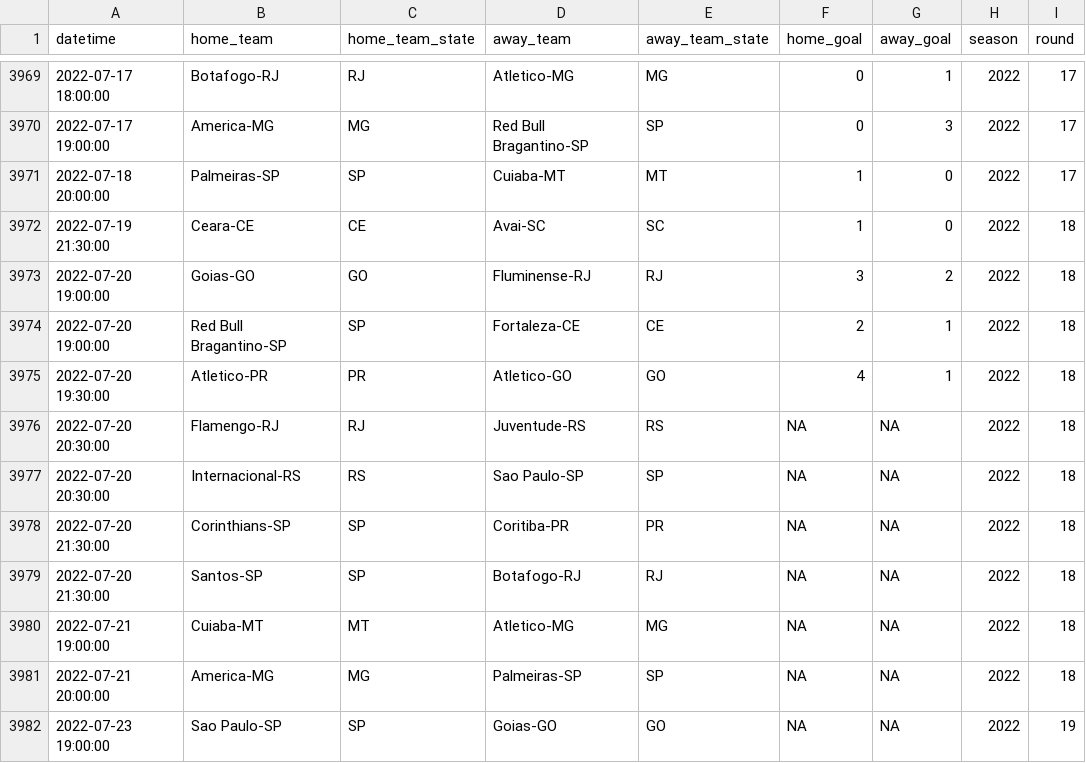
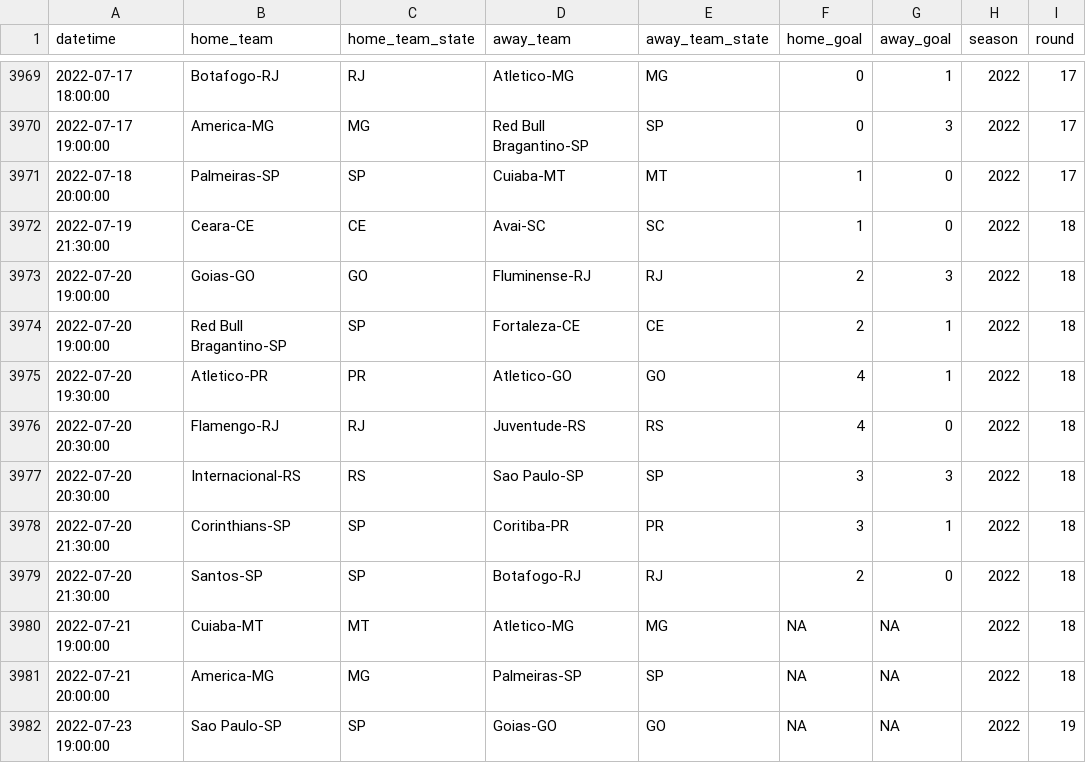
Before and after one commit to ricardo-mattoss/Brazilian-Soccer-Data, a CSV file: Data/Brasileirao_Matches.csv, drawn as a sheet; only a part is shown, gaps mark what is left out; the diff covers the shown part only.

```diff
--- a/Data/Brasileirao_Matches.csv
+++ b/Data/Brasileirao_Matches.csv
@@ -3972,9 +3972,9 @@
 2022-07-19 21:30:00,"Ceara-CE","CE","Avai-SC","SC",1,0,2022,18
-2022-07-20 19:00:00,"Goias-GO","GO","Fluminense-RJ","RJ",3,2,2022,18
+2022-07-20 19:00:00,"Goias-GO","GO","Fluminense-RJ","RJ",2,3,2022,18
 2022-07-20 19:00:00,"Red Bull Bragantino-SP","SP","Fortaleza-CE","CE",2,1,2022,18
 2022-07-20 19:30:00,"Atletico-PR","PR","Atletico-GO","GO",4,1,2022,18
-2022-07-20 20:30:00,"Flamengo-RJ","RJ","Juventude-RS","RS",NA,NA,2022,18
-2022-07-20 20:30:00,"Internacional-RS","RS","Sao Paulo-SP","SP",NA,NA,2022,18
-2022-07-20 21:30:00,"Corinthians-SP","SP","Coritiba-PR","PR",NA,NA,2022,18
-2022-07-20 21:30:00,"Santos-SP","SP","Botafogo-RJ","RJ",NA,NA,2022,18
+2022-07-20 20:30:00,"Flamengo-RJ","RJ","Juventude-RS","RS",4,0,2022,18
+2022-07-20 20:30:00,"Internacional-RS","RS","Sao Paulo-SP","SP",3,3,2022,18
+2022-07-20 21:30:00,"Corinthians-SP","SP","Coritiba-PR","PR",3,1,2022,18
+2022-07-20 21:30:00,"Santos-SP","SP","Botafogo-RJ","RJ",2,0,2022,18
 2022-07-21 19:00:00,"Cuiaba-MT","MT","Atletico-MG","MG",NA,NA,2022,18
```
Also changed, not shown: 4 added rows, 4 removed rows, 2 moved rows and 5 edited cells elsewhere in this file.
